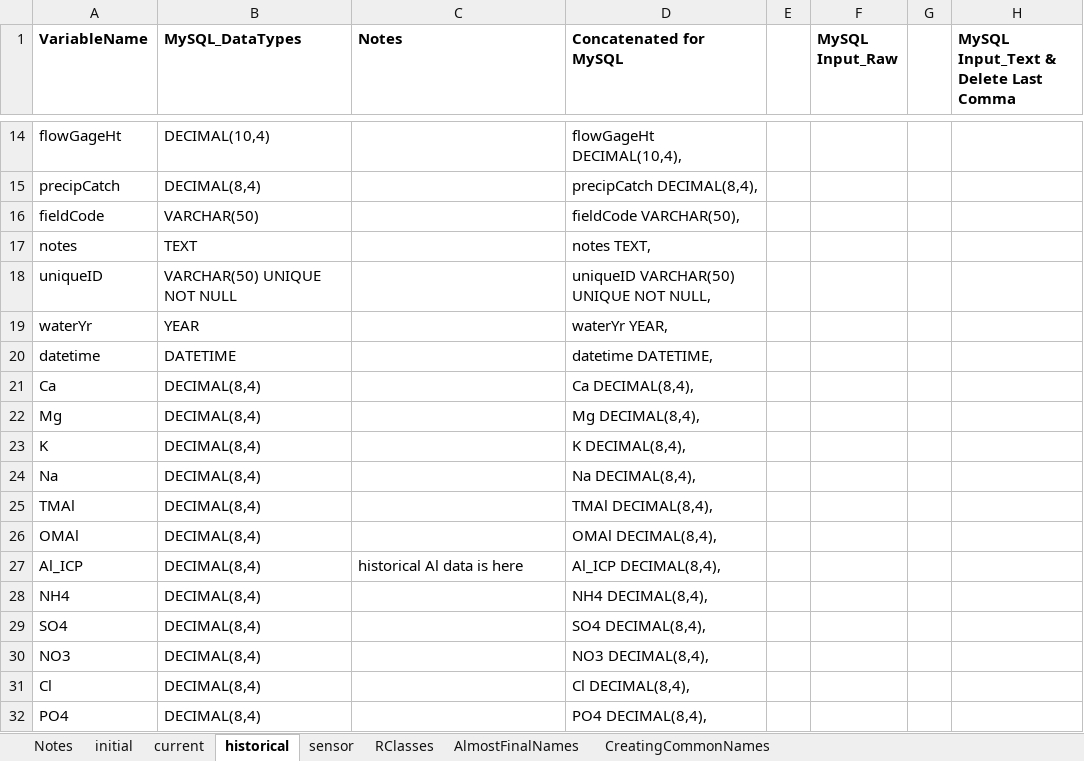
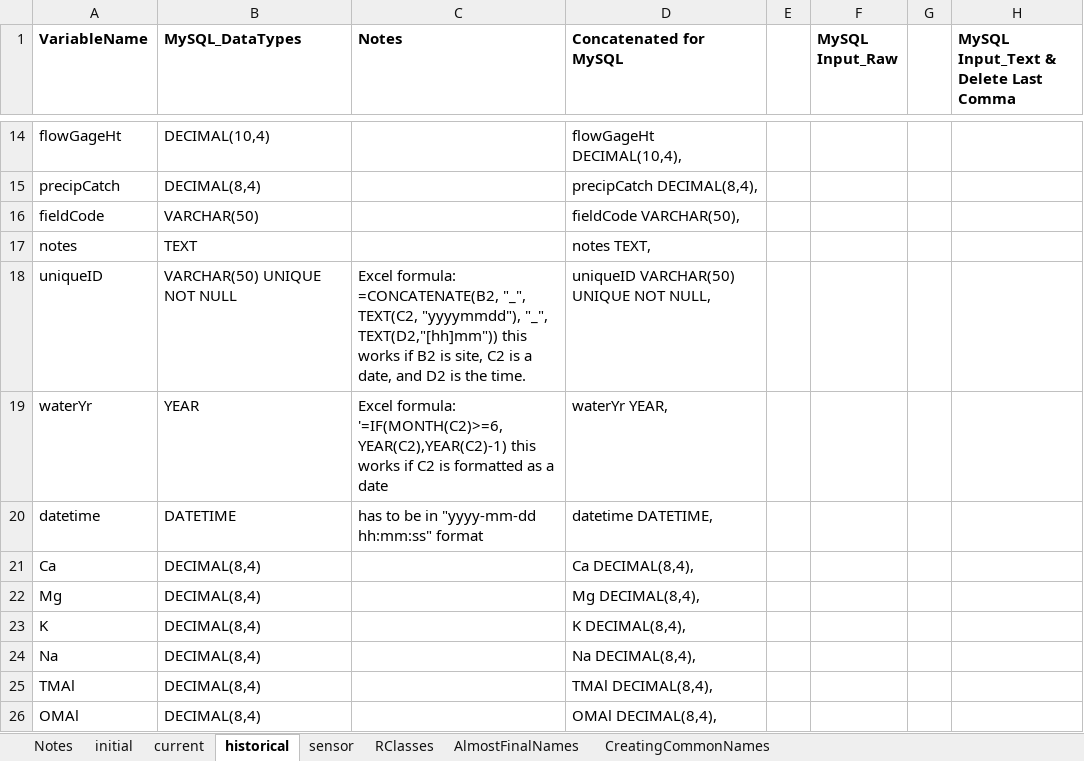
Before and after one commit to HBEF/hbef, an Excel workbook: restricted_QAQC/documentation/DataStructures.xlsx, sheet historical, drawn as a sheet; only a part is shown, gaps mark what is left out; the shorter side is filled out with more unchanged rows; values as stored, in another font and other column widths than the file's, no borders; the diff names each change by its address in the sheet, - before the commit and + after, or states it on an @@ line.

Commit message:
updated DataStructures file

```diff
--- a/restricted_QAQC/documentation/DataStructures.xlsx (sheet historical)
+++ b/restricted_QAQC/documentation/DataStructures.xlsx (sheet historical)
-C18 (Notes): (empty)
+C18 (Notes): Excel formula: =CONCATENATE(B2, "_", TEXT(C2, "yyyymmdd"), "_", TEXT(D2,"[hh]mm")) this works if B2 is site, C2 is a date, and D2 is the time.
-C19 (Notes): (empty)
+C19 (Notes): Excel formula: '=IF(MONTH(C2)>=6,YEAR(C2),YEAR(C2)-1) this works if C2 is formatted as a date
-C20 (Notes): (empty)
+C20 (Notes): has to be in "yyyy-mm-dd hh:mm:ss" format
```
Also changed, not shown: sheet current, charts or pictures.
